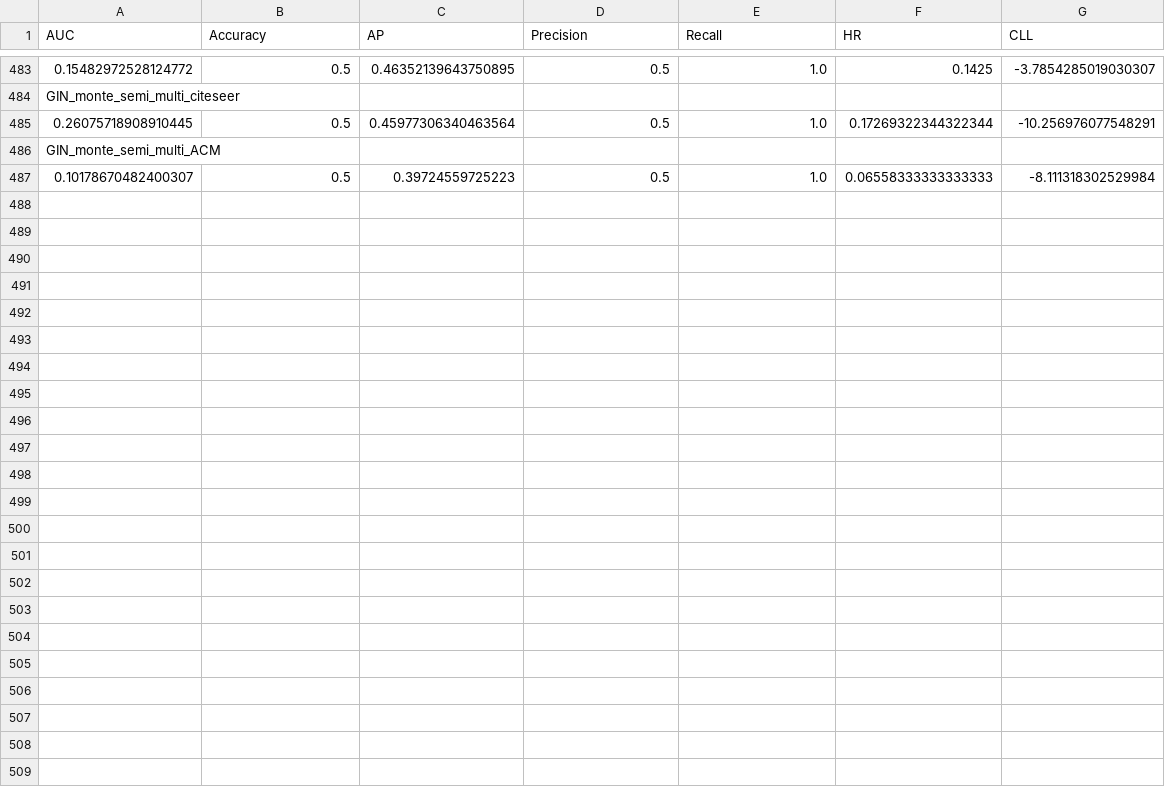
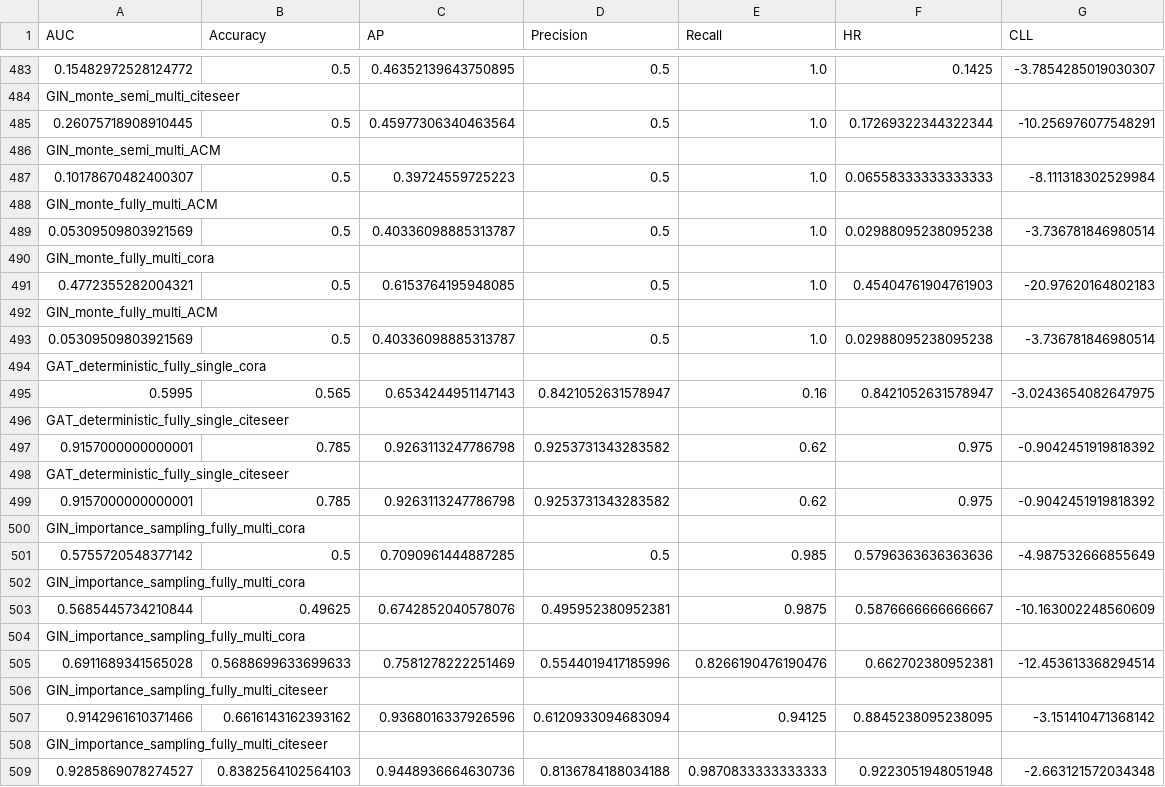
Before and after one commit to parmisnaddaf/LP_inductive_learning, a CSV file: results_csv/results.csv, drawn as a sheet; only a part is shown, gaps mark what is left out.

```diff
--- a/results_csv/results.csv
+++ b/results_csv/results.csv
@@ -487 +487,23 @@ GIN_monte_semi_multi_ACM,,,,,,
 0.10178670482400307,0.5,0.39724559725223,0.5,1.0,0.06558333333333333,-8.111318302529984
+GIN_monte_fully_multi_ACM,,,,,,
+0.05309509803921569,0.5,0.40336098885313787,0.5,1.0,0.02988095238095238,-3.736781846980514
+GIN_monte_fully_multi_cora,,,,,,
+0.4772355282004321,0.5,0.6153764195948085,0.5,1.0,0.45404761904761903,-20.97620164802183
+GIN_monte_fully_multi_ACM,,,,,,
+0.05309509803921569,0.5,0.40336098885313787,0.5,1.0,0.02988095238095238,-3.736781846980514
+GAT_deterministic_fully_single_cora,,,,,,
+0.5995,0.565,0.6534244951147143,0.8421052631578947,0.16,0.8421052631578947,-3.0243654082647975
+GAT_deterministic_fully_single_citeseer,,,,,,
+0.9157000000000001,0.785,0.9263113247786798,0.9253731343283582,0.62,0.975,-0.9042451919818392
+GAT_deterministic_fully_single_citeseer,,,,,,
+0.9157000000000001,0.785,0.9263113247786798,0.9253731343283582,0.62,0.975,-0.9042451919818392
+GIN_importance_sampling_fully_multi_cora,,,,,,
+0.5755720548377142,0.5,0.7090961444887285,0.5,0.985,0.5796363636363636,-4.987532666855649
+GIN_importance_sampling_fully_multi_cora,,,,,,
+0.5685445734210844,0.49625,0.6742852040578076,0.495952380952381,0.9875,0.5876666666666667,-10.163002248560609
+GIN_importance_sampling_fully_multi_cora,,,,,,
+0.6911689341565028,0.5688699633699633,0.7581278222251469,0.5544019417185996,0.8266190476190476,0.662702380952381,-12.453613368294514
+GIN_importance_sampling_fully_multi_citeseer,,,,,,
+0.9142961610371466,0.6616143162393162,0.9368016337926596,0.6120933094683094,0.94125,0.8845238095238095,-3.151410471368142
+GIN_importance_sampling_fully_multi_citeseer,,,,,,
+0.9285869078274527,0.8382564102564103,0.9448936664630736,0.8136784188034188,0.9870833333333333,0.9223051948051948,-2.663121572034348
```
Also changed, not shown: results_csv/results_CLL.csv, 3 other files.
